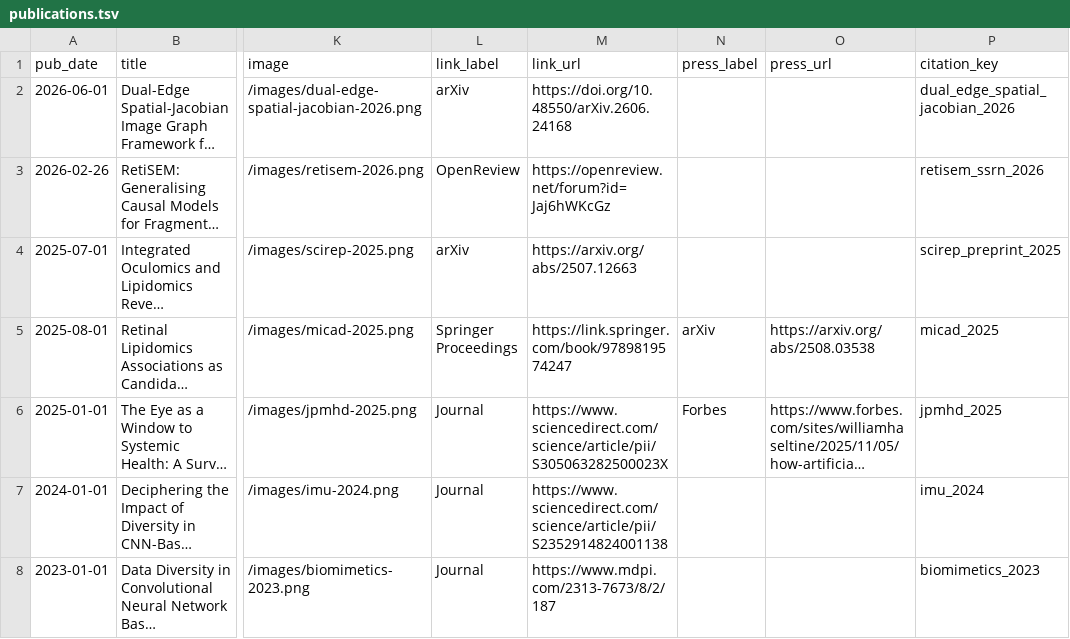
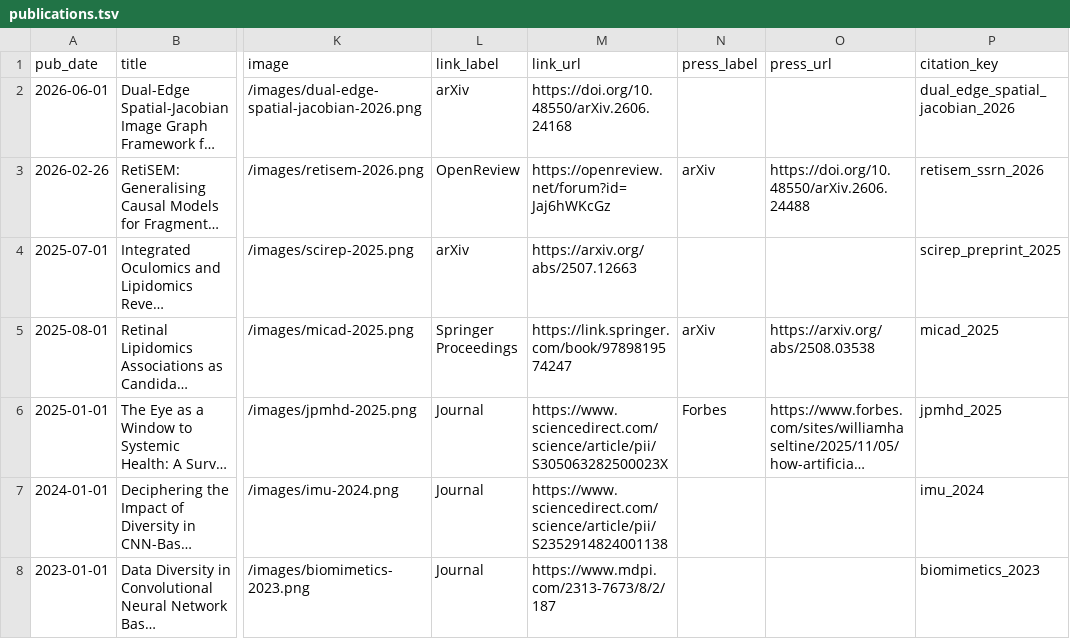
Before and after one commit to Inamullah-Colab/Inamullah-Colab.github.io, a TSV file: markdown_generator/publications.tsv, drawn as a sheet; only a part is shown, gaps mark what is left out; long unchanged cells end in …; the diff names each change by its address in the sheet, - before the commit and + after, or states it on an @@ line.

Commit message:
Add arXiv link for RetiSEM publication

```diff
--- a/markdown_generator/publications.tsv
+++ b/markdown_generator/publications.tsv
-N3 (press_label): (empty)
+N3 (press_label): arXiv
-O3 (press_url): (empty)
+O3 (press_url): https://doi.org/10.48550/arXiv.2606.24488
```
Also changed, not shown: 1 other file.
